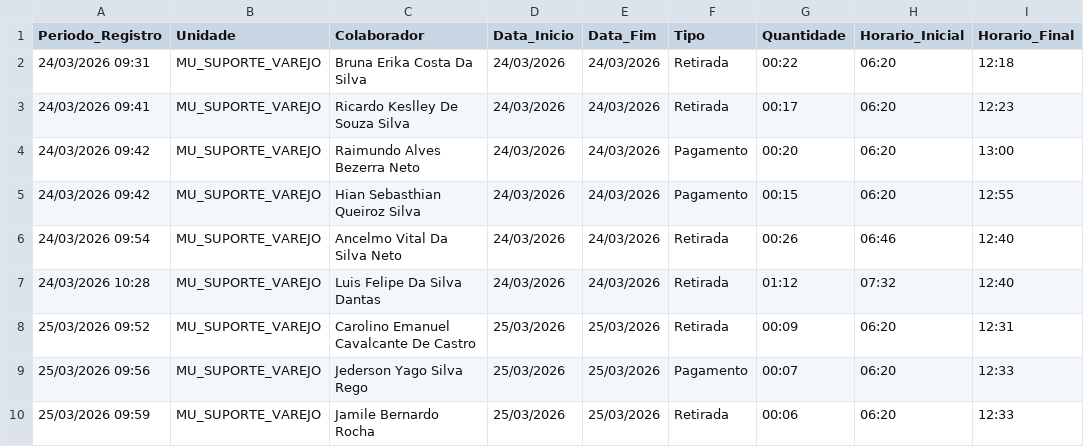
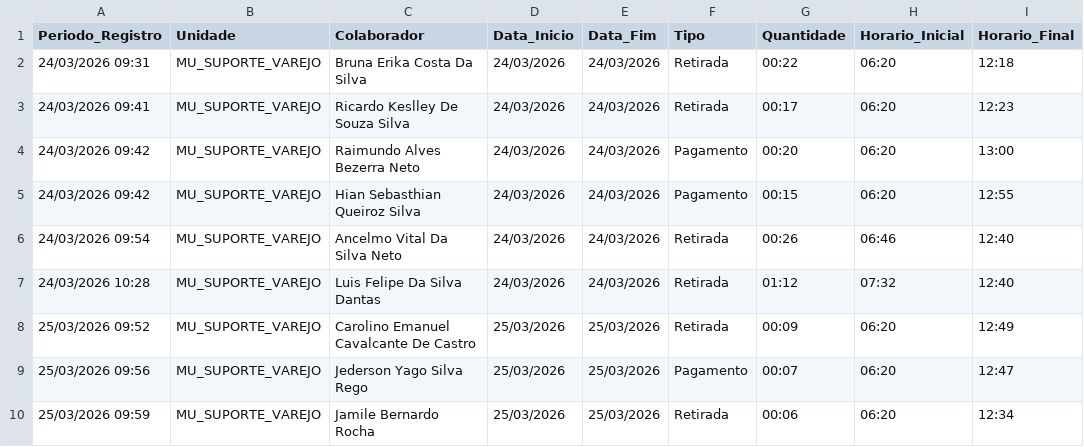
Before and after one commit to krepss/brisanet-dashboard, a CSV file: escalas_banco_horas.csv, drawn as a sheet.

```diff
--- a/escalas_banco_horas.csv
+++ b/escalas_banco_horas.csv
@@ -7,4 +7,4 @@ Periodo_Registro,Unidade,Colaborador,Data_Inicio,Data_Fim,Tipo,Quantidade,Horari
 24/03/2026 10:28,MU_SUPORTE_VAREJO,Luis Felipe Da Silva Dantas,24/03/2026,24/03/2026,Retirada,01:12,07:32,12:40
-25/03/2026 09:52,MU_SUPORTE_VAREJO,Carolino Emanuel Cavalcante De Castro,25/03/2026,25/03/2026,Retirada,00:09,06:20,12:31
-25/03/2026 09:56,MU_SUPORTE_VAREJO,Jederson Yago Silva Rego,25/03/2026,25/03/2026,Pagamento,00:07,06:20,12:33
-25/03/2026 09:59,MU_SUPORTE_VAREJO,Jamile Bernardo Rocha,25/03/2026,25/03/2026,Retirada,00:06,06:20,12:33
+25/03/2026 09:52,MU_SUPORTE_VAREJO,Carolino Emanuel Cavalcante De Castro,25/03/2026,25/03/2026,Retirada,00:09,06:20,12:49
+25/03/2026 09:56,MU_SUPORTE_VAREJO,Jederson Yago Silva Rego,25/03/2026,25/03/2026,Pagamento,00:07,06:20,12:47
+25/03/2026 09:59,MU_SUPORTE_VAREJO,Jamile Bernardo Rocha,25/03/2026,25/03/2026,Retirada,00:06,06:20,12:34
```
